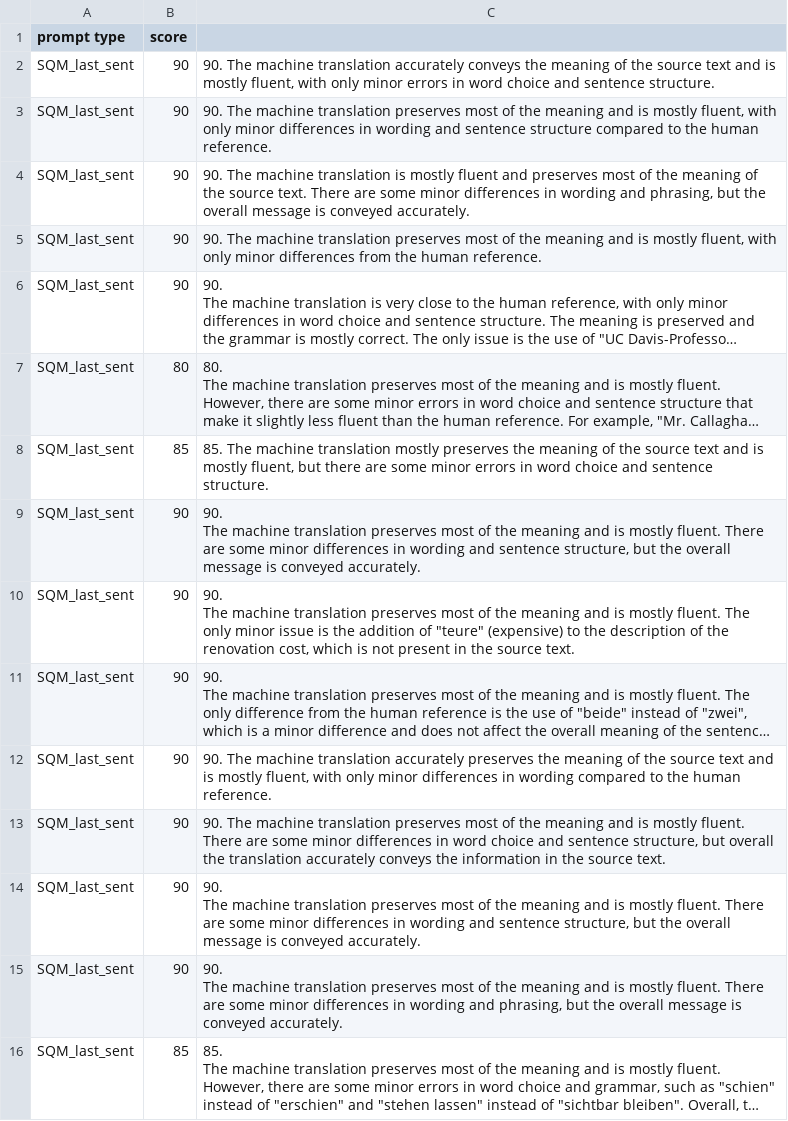
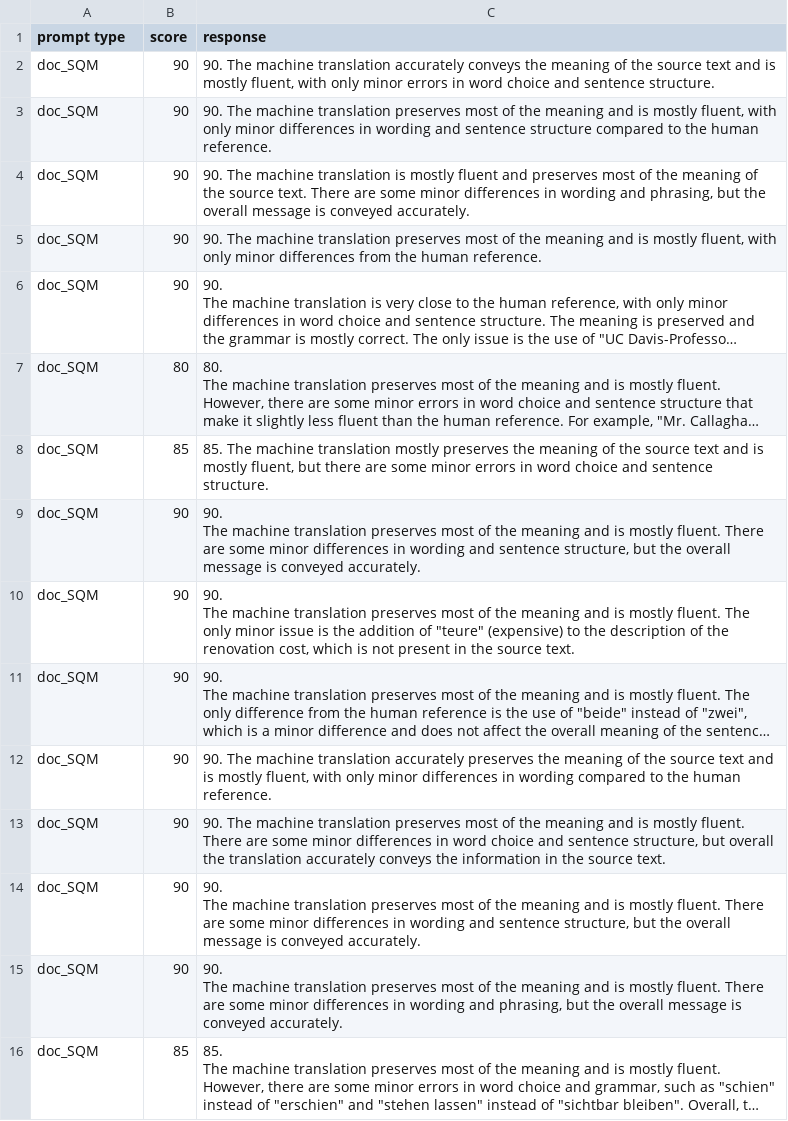
Before and after one commit to naomiblkr/doc-mt-metrics-eval-public, a CSV file: GPT_score_contrastive/gpt_responses/doc_SQM_ref-B.csv, drawn as a sheet; long unchanged cells end in …; the diff names each change by its address in the sheet, - before the commit and + after, or states it on an @@ line.

```diff
--- a/GPT_score_contrastive/gpt_responses/doc_SQM_ref-B.csv
+++ b/GPT_score_contrastive/gpt_responses/doc_SQM_ref-B.csv
-C1: (empty)
+C1: response
-A2:A16 (prompt type): SQM_last_sent
+A2:A16 (prompt type): doc_SQM
```
Also changed, not shown: GPT_score_contrastive/gpt_responses/doc_DA_perturbed_ref-B.csv, GPT_score_contrastive/gpt_responses/doc_DA_perturbed_ref-C.csv, 13 other files.
